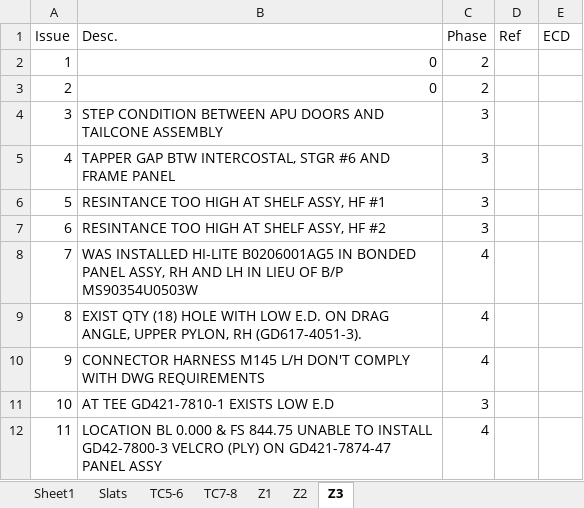
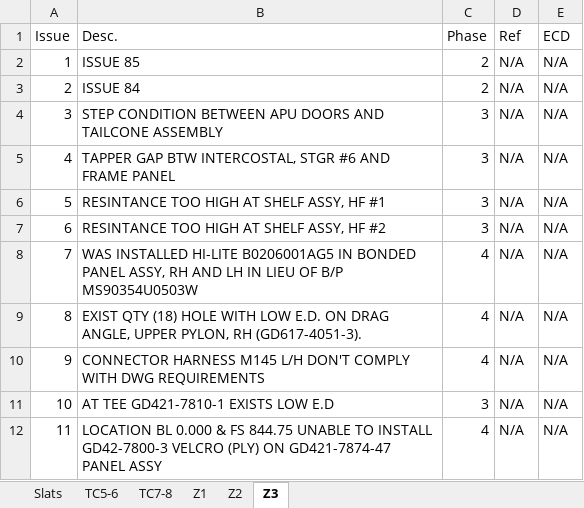
Before and after one commit to SamuelVD1997/RNC_App, an Excel workbook: ML_PU2/Issues_PU2.xlsx, sheet Z3, drawn as a sheet; values as stored, in another font and other column widths than the file's, no borders; the diff names each change by its address in the sheet, - before the commit and + after, or states it on an @@ line.

```diff
--- a/ML_PU2/Issues_PU2.xlsx (sheet Z3)
+++ b/ML_PU2/Issues_PU2.xlsx (sheet Z3)
-sheet tab: Sheet1
-B2 (Desc.): 0
+B2 (Desc.): ISSUE 85
-D2:D12 (Ref): (empty)
+D2:D12 (Ref): N/A
-E2:E12 (ECD): (empty)
+E2:E12 (ECD): N/A
-B3 (Desc.): 0
+B3 (Desc.): ISSUE 84
```
Also changed, not shown: sheet TC7-8, sheet TC5-6, sheet Slats, sheet Z1, sheet Z2, Encms.xlsx, ML_PU2/Slats.xlsx, 45 other files.
